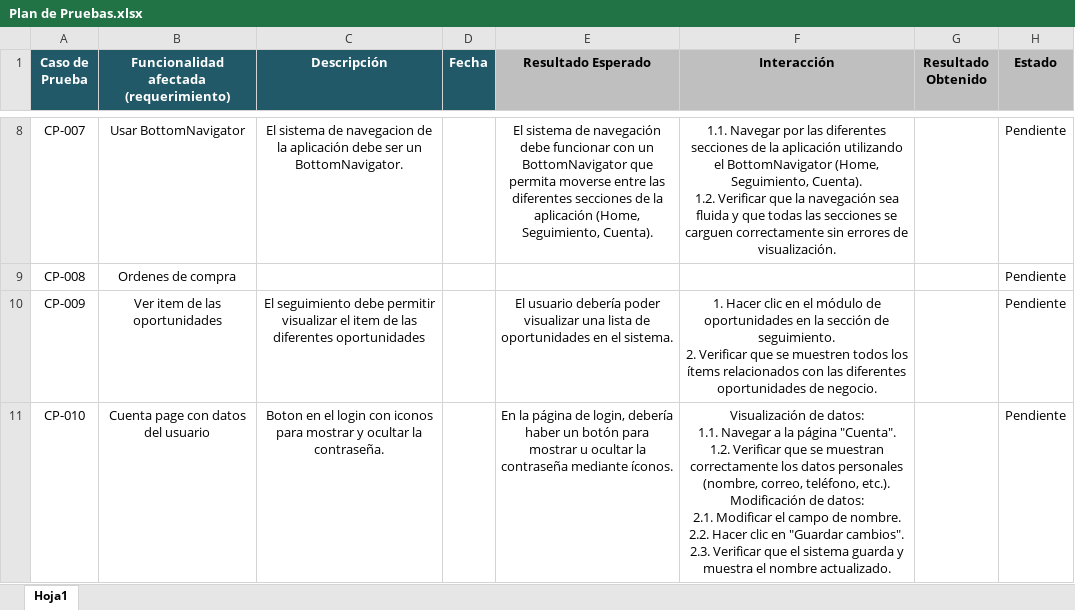
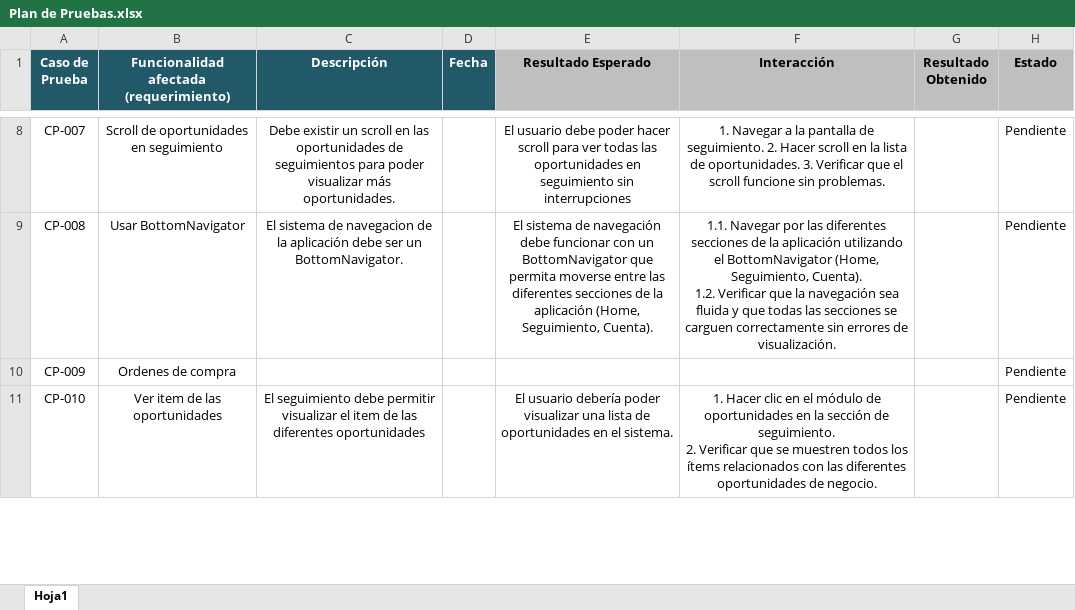
Before and after one commit to nicovidal/LicitaLabMobile, an Excel workbook: Fase 2/Plan de Pruebas.xlsx, sheet Hoja1, drawn as a sheet; only a part is shown, gaps mark what is left out; values as stored, in another font and other column widths than the file's, no borders; ↵ is a line break in a cell; the diff covers the shown part only; the diff names each change by its address in the sheet, - before the commit and + after, or states it on an @@ line.

```diff
--- a/Fase 2/Plan de Pruebas.xlsx (sheet Hoja1)
+++ b/Fase 2/Plan de Pruebas.xlsx (sheet Hoja1)
-B8: Usar BottomNavigator
+B8: Scroll de oportunidades en seguimiento
-C8 (Descripción): El sistema de navegacion de la aplicación debe ser un BottomNavigator.
+C8 (Descripción): Debe existir un scroll en las oportunidades de seguimientos para poder visualizar más oportunidades.
-E8 (Resultado Esperado): El sistema de navegación debe funcionar con un BottomNavigator que permita moverse entre las diferentes secciones de la aplicación (Home, Seguimiento, Cuenta).
+E8 (Resultado Esperado): El usuario debe poder hacer scroll para ver todas las oportunidades en seguimiento sin interrupciones
-F8 (Interacción): 1.1. Navegar por las diferentes secciones de la aplicación utilizando el BottomNavigator (Home, Seguimiento, Cuenta). ↵ 1.2. Verificar que la navegación sea fluida y que todas las secciones se carguen correctamente sin errores de visualización.
+F8 (Interacción): 1. Navegar a la pantalla de seguimiento. 2. Hacer scroll en la lista de oportunidades. 3. Verificar que el scroll funcione sin problemas.
-B9: Ordenes de compra
+B9: Usar BottomNavigator
-C9 (Descripción): (empty)
+C9 (Descripción): El sistema de navegacion de la aplicación debe ser un BottomNavigator.
-E9 (Resultado Esperado): (empty)
+E9 (Resultado Esperado): El sistema de navegación debe funcionar con un BottomNavigator que permita moverse entre las diferentes secciones de la aplicación (Home, Seguimiento, Cuenta).
-F9 (Interacción): (empty)
+F9 (Interacción): 1.1. Navegar por las diferentes secciones de la aplicación utilizando el BottomNavigator (Home, Seguimiento, Cuenta). ↵ 1.2. Verificar que la navegación sea fluida y que todas las secciones se carguen correctamente sin errores de visualización.
-B10: Ver item de las oportunidades
+B10: Ordenes de compra
-C10 (Descripción): El seguimiento debe permitir visualizar el item de las diferentes oportunidades
+C10 (Descripción): (empty)
-E10 (Resultado Esperado): El usuario debería poder visualizar una lista de oportunidades en el sistema.
+E10 (Resultado Esperado): (empty)
-F10 (Interacción): 1. Hacer clic en el módulo de oportunidades en la sección de seguimiento. ↵ 2. Verificar que se muestren todos los ítems relacionados con las diferentes oportunidades de negocio.
+F10 (Interacción): (empty)
-B11: Cuenta page con datos del usuario
+B11: Ver item de las oportunidades
-C11 (Descripción): Boton en el login con iconos para mostrar y ocultar la contraseña.
+C11 (Descripción): El seguimiento debe permitir visualizar el item de las diferentes oportunidades
-E11 (Resultado Esperado): En la página de login, debería haber un botón para mostrar u ocultar la contraseña mediante íconos.
+E11 (Resultado Esperado): El usuario debería poder visualizar una lista de oportunidades en el sistema.
-F11 (Interacción): Visualización de datos: ↵ 1.1. Navegar a la página "Cuenta". ↵ 1.2. Verificar que se muestran correctamente los datos personales (nombre, correo, teléfono, etc.). ↵ Modificación de datos: ↵ 2.1. Modificar el campo de nombre. ↵ 2.2. Hacer clic en "Guardar cambios". ↵ 2.3. Verificar que el sistema guarda y muestra el nombre actualizado.
+F11 (Interacción): 1. Hacer clic en el módulo de oportunidades en la sección de seguimiento. ↵ 2. Verificar que se muestren todos los ítems relacionados con las diferentes oportunidades de negocio.
```
Also changed, not shown: 40 edited cells elsewhere in this sheet.
